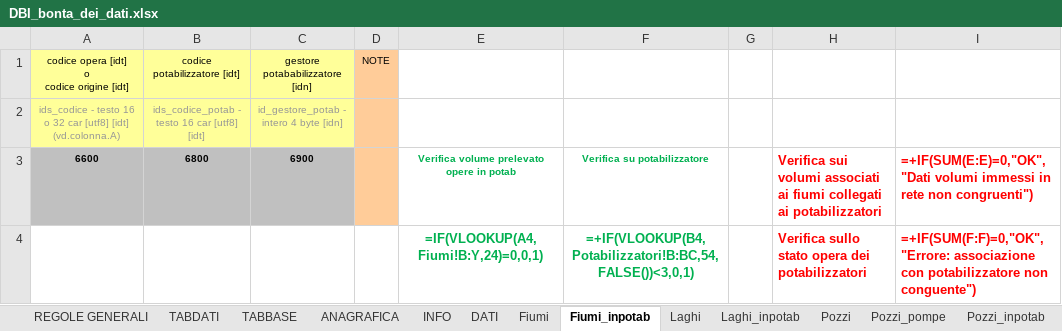
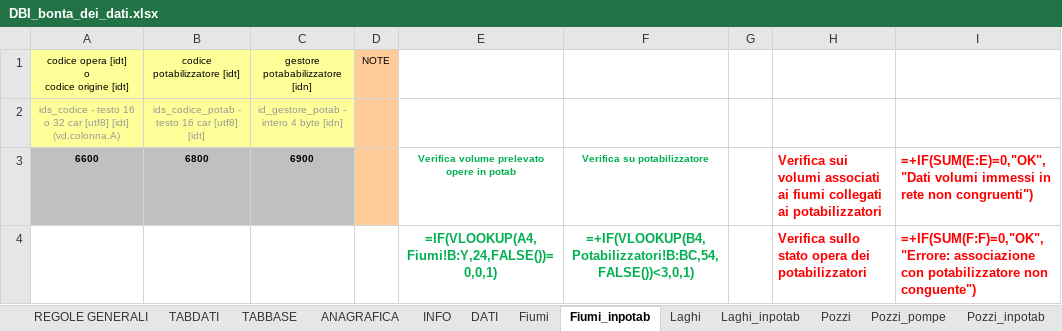
Before and after one commit to geosolutions-it/C179-DBIAIT, an Excel workbook: checks/checks_seed_files/DBI_bonta_dei_dati.xlsx, sheet Fiumi_inpotab, drawn as a sheet; values as stored, in another font and other column widths than the file's, no borders; formulas are shown in place of their values; the diff names each change by its address in the sheet, - before the commit and + after, or states it on an @@ line.

Commit message:
Adding FALSE() in the corresponding VLOOKUP formulas

```diff
--- a/checks/checks_seed_files/DBI_bonta_dei_dati.xlsx (sheet Fiumi_inpotab)
+++ b/checks/checks_seed_files/DBI_bonta_dei_dati.xlsx (sheet Fiumi_inpotab)
-E4: =IF(VLOOKUP(A4,Fiumi!B:Y,24)=0,0,1)
+E4: =IF(VLOOKUP(A4,Fiumi!B:Y,24,FALSE())=0,0,1)
```
Also changed, not shown: sheet Laghi_inpotab, sheet Sorgenti_inpotab, sheet Pozzi_inpotab, sheet Fognature, sheet Accumuli, sheet Sorgenti, 1 more sheet, charts or pictures.
